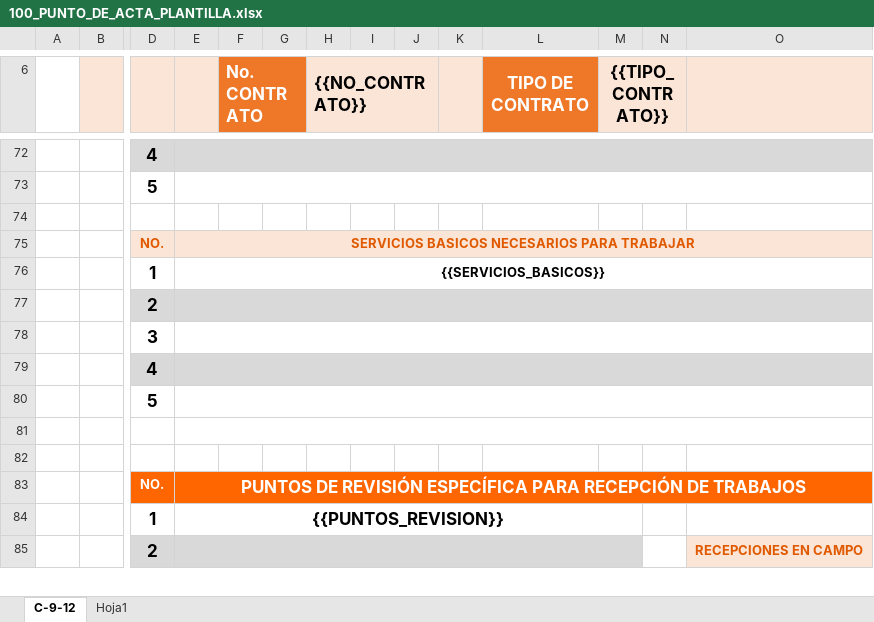
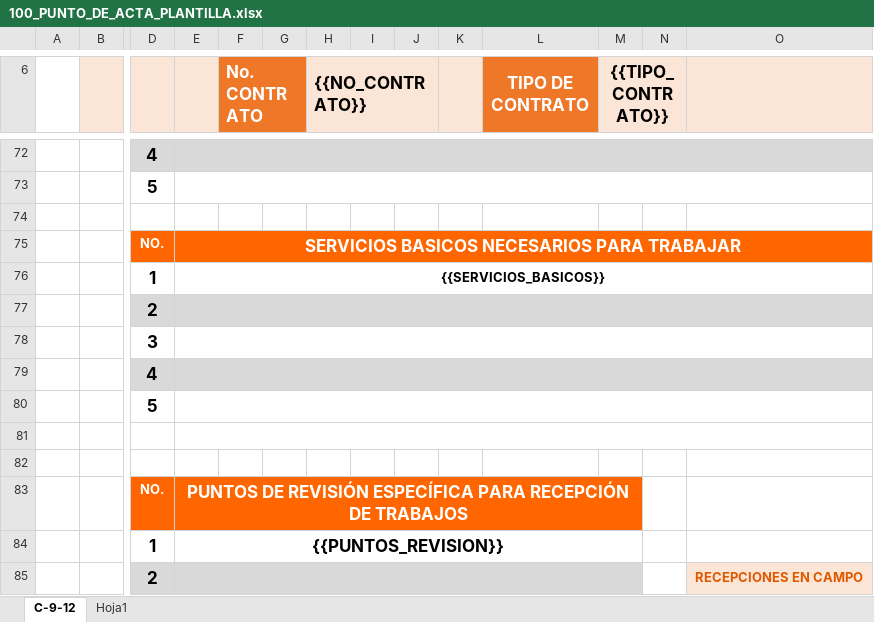
Before and after one commit to xoicito/Puntos-De-Acta, an Excel workbook: templates/100_PUNTO_DE_ACTA_PLANTILLA.xlsx, sheet C-9-12, drawn as a sheet; only a part is shown, gaps mark what is left out; values as stored, in another font and other column widths than the file's, no borders; charts and pictures not drawn; the diff names each change by its address in the sheet, - before the commit and + after, or states it on an @@ line.

```diff
--- a/templates/100_PUNTO_DE_ACTA_PLANTILLA.xlsx (sheet C-9-12)
+++ b/templates/100_PUNTO_DE_ACTA_PLANTILLA.xlsx (sheet C-9-12)
@@ D75:E75 fill: #FBE5D6 → #FF6600, text colour: #E05900 → #FFFFFF @@
@@ E75 text size: larger @@
-E83:P83 merged
+E83:M83 merged
```
